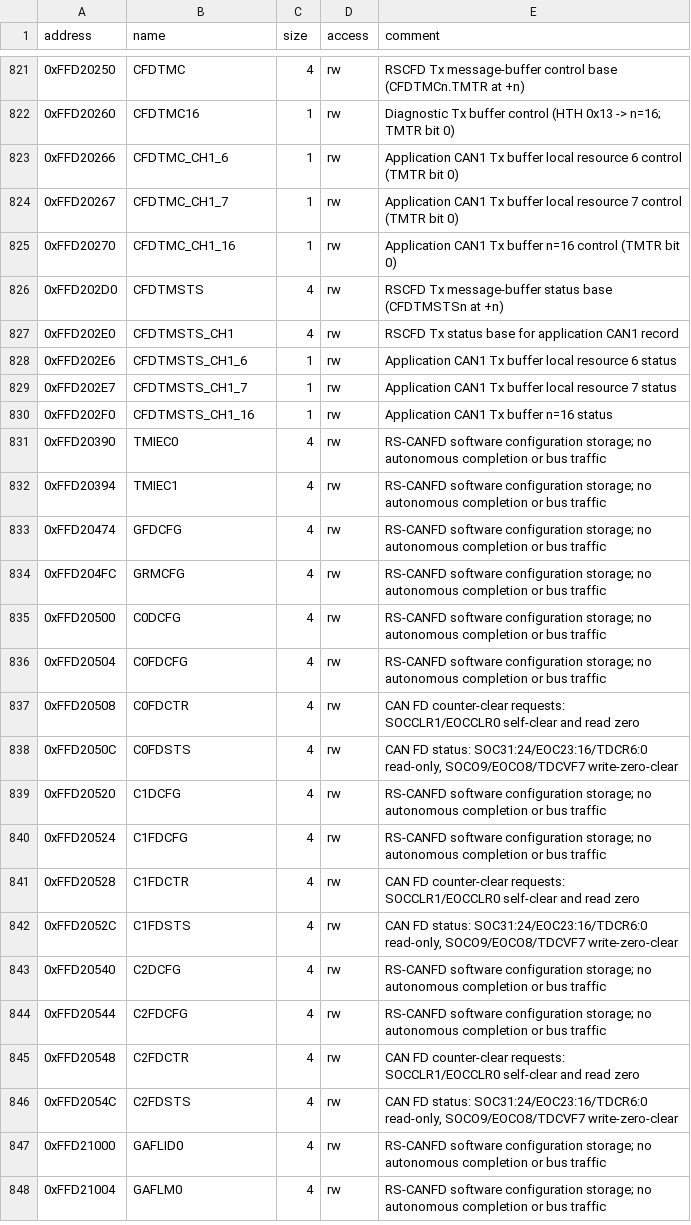
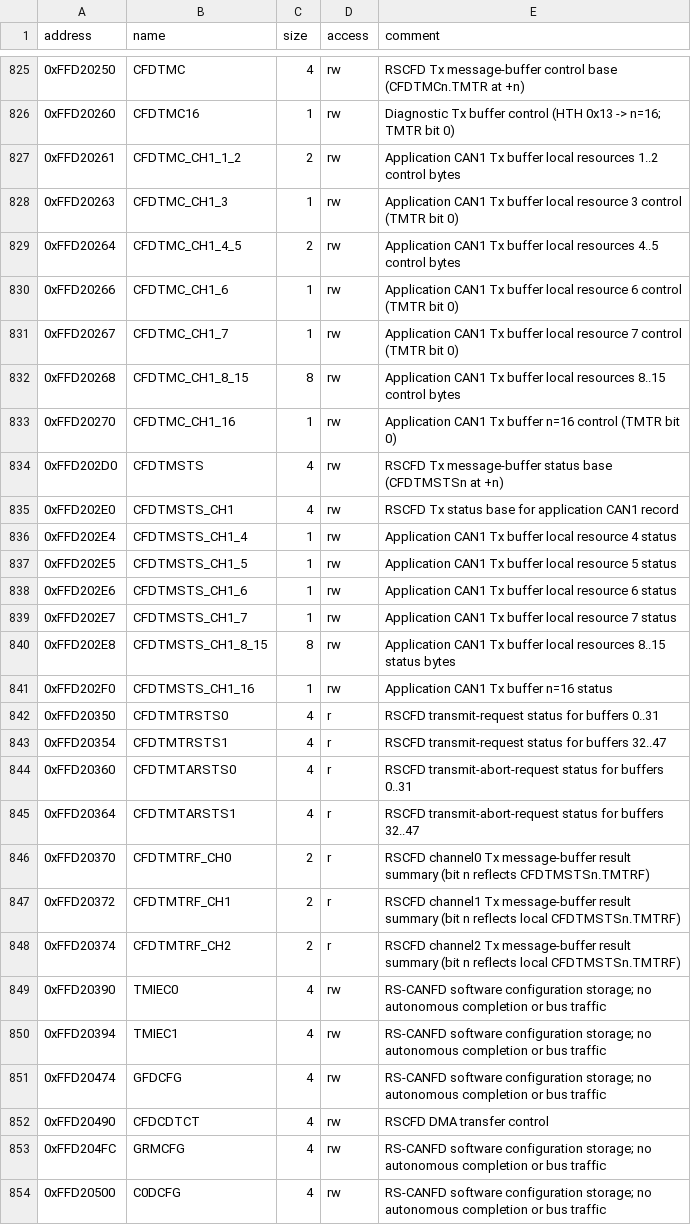
Before and after one commit to kaikozlov/ghidra_rh850, a CSV file: data/p1m_sfr_labels.csv, drawn as a sheet; only a part is shown, gaps mark what is left out; the shorter side is filled out with more unchanged rows; the diff covers the shown part only; the diff names each change by its address in the sheet, - before the commit and + after, or states it on an @@ line.

```diff
--- a/data/p1m_sfr_labels.csv
+++ b/data/p1m_sfr_labels.csv
+row 827: 0xFFD20261 | CFDTMC_CH1_1_2 | 2 | rw | Application CAN1 Tx buffer local resources 1..2 control bytes
+row 828: 0xFFD20263 | CFDTMC_CH1_3 | 1 | rw | Application CAN1 Tx buffer local resource 3 control (TMTR bit 0)
+row 829: 0xFFD20264 | CFDTMC_CH1_4_5 | 2 | rw | Application CAN1 Tx buffer local resources 4..5 control bytes
+row 832: 0xFFD20268 | CFDTMC_CH1_8_15 | 8 | rw | Application CAN1 Tx buffer local resources 8..15 control bytes
+row 836: 0xFFD202E4 | CFDTMSTS_CH1_4 | 1 | rw | Application CAN1 Tx buffer local resource 4 status
+row 837: 0xFFD202E5 | CFDTMSTS_CH1_5 | 1 | rw | Application CAN1 Tx buffer local resource 5 status
+row 840: 0xFFD202E8 | CFDTMSTS_CH1_8_15 | 8 | rw | Application CAN1 Tx buffer local resources 8..15 status bytes
+row 842: 0xFFD20350 | CFDTMTRSTS0 | 4 | r | RSCFD transmit-request status for buffers 0..31
+row 843: 0xFFD20354 | CFDTMTRSTS1 | 4 | r | RSCFD transmit-request status for buffers 32..47
+row 844: 0xFFD20360 | CFDTMTARSTS0 | 4 | r | RSCFD transmit-abort-request status for buffers 0..31
+row 845: 0xFFD20364 | CFDTMTARSTS1 | 4 | r | RSCFD transmit-abort-request status for buffers 32..47
+row 846: 0xFFD20370 | CFDTMTRF_CH0 | 2 | r | RSCFD channel0 Tx message-buffer result summary (bit n reflects CFDTMSTSn.TMTRF)
+row 847: 0xFFD20372 | CFDTMTRF_CH1 | 2 | r | RSCFD channel1 Tx message-buffer result summary (bit n reflects local CFDTMSTSn.TMTRF)
+row 848: 0xFFD20374 | CFDTMTRF_CH2 | 2 | r | RSCFD channel2 Tx message-buffer result summary (bit n reflects local CFDTMSTSn.TMTRF)
+row 852: 0xFFD20490 | CFDCDTCT | 4 | rw | RSCFD DMA transfer control
```
Also changed, not shown: 23 added rows and 1 edited cell elsewhere in this file, 14 other files.
